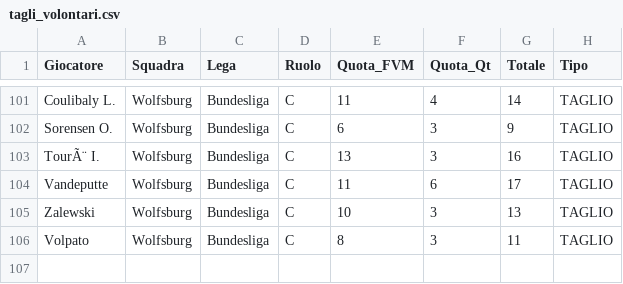
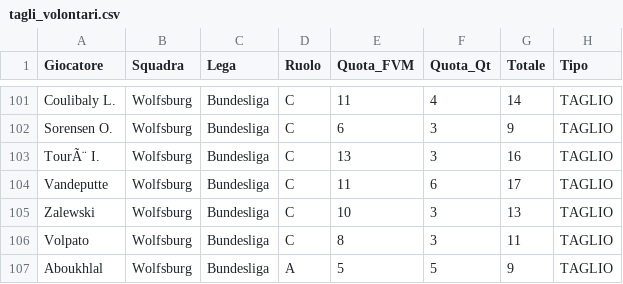
Before and after one commit to boo99ooq/LFM, a CSV file: tagli_volontari.csv, drawn as a sheet; only a part is shown, gaps mark what is left out; the diff names each change by its address in the sheet, - before the commit and + after, or states it on an @@ line.

Commit message:
Log Taglio

```diff
--- a/tagli_volontari.csv
+++ b/tagli_volontari.csv
+row 107: Aboukhlal | Wolfsburg | Bundesliga | A | 5 | 5 | 9 | TAGLIO
```
